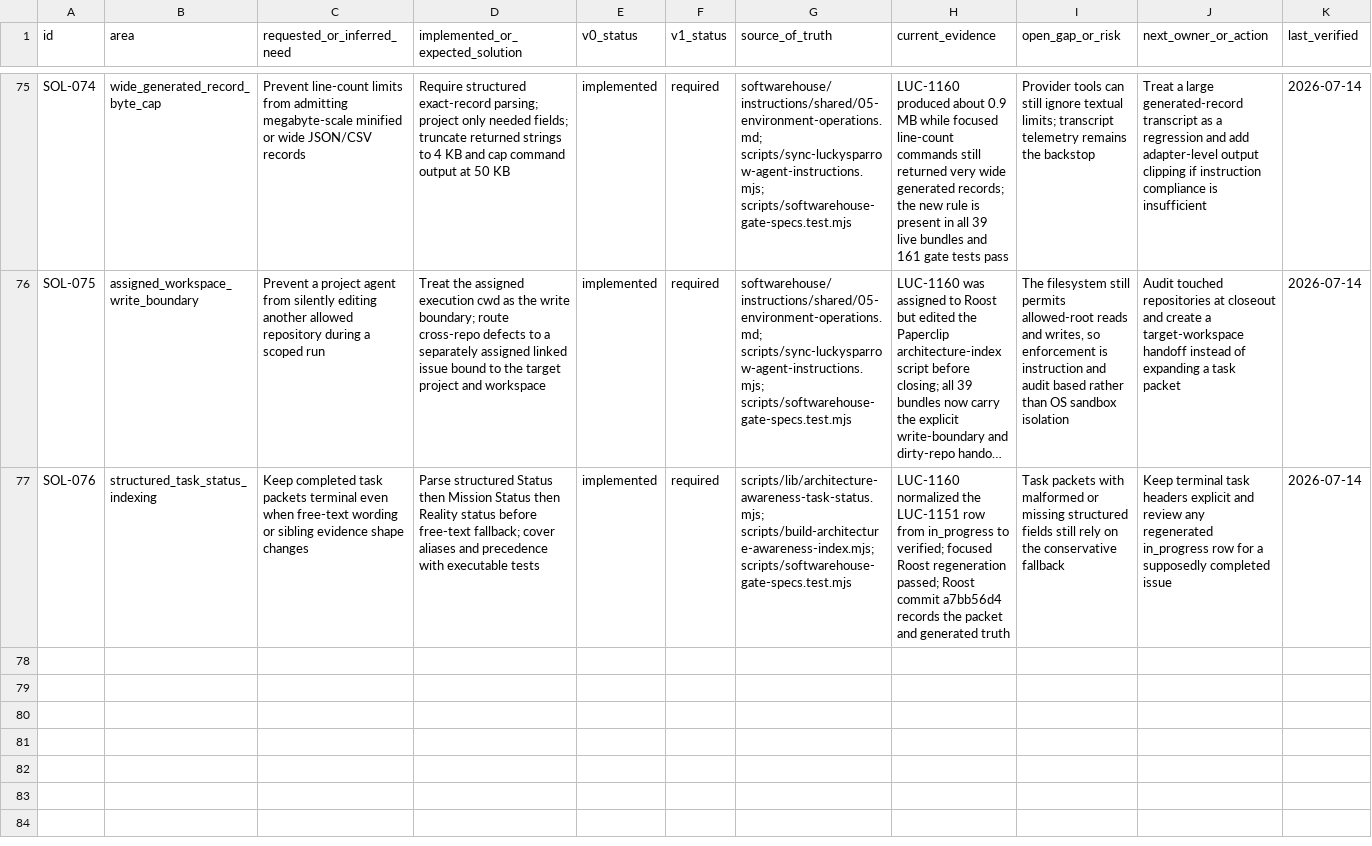
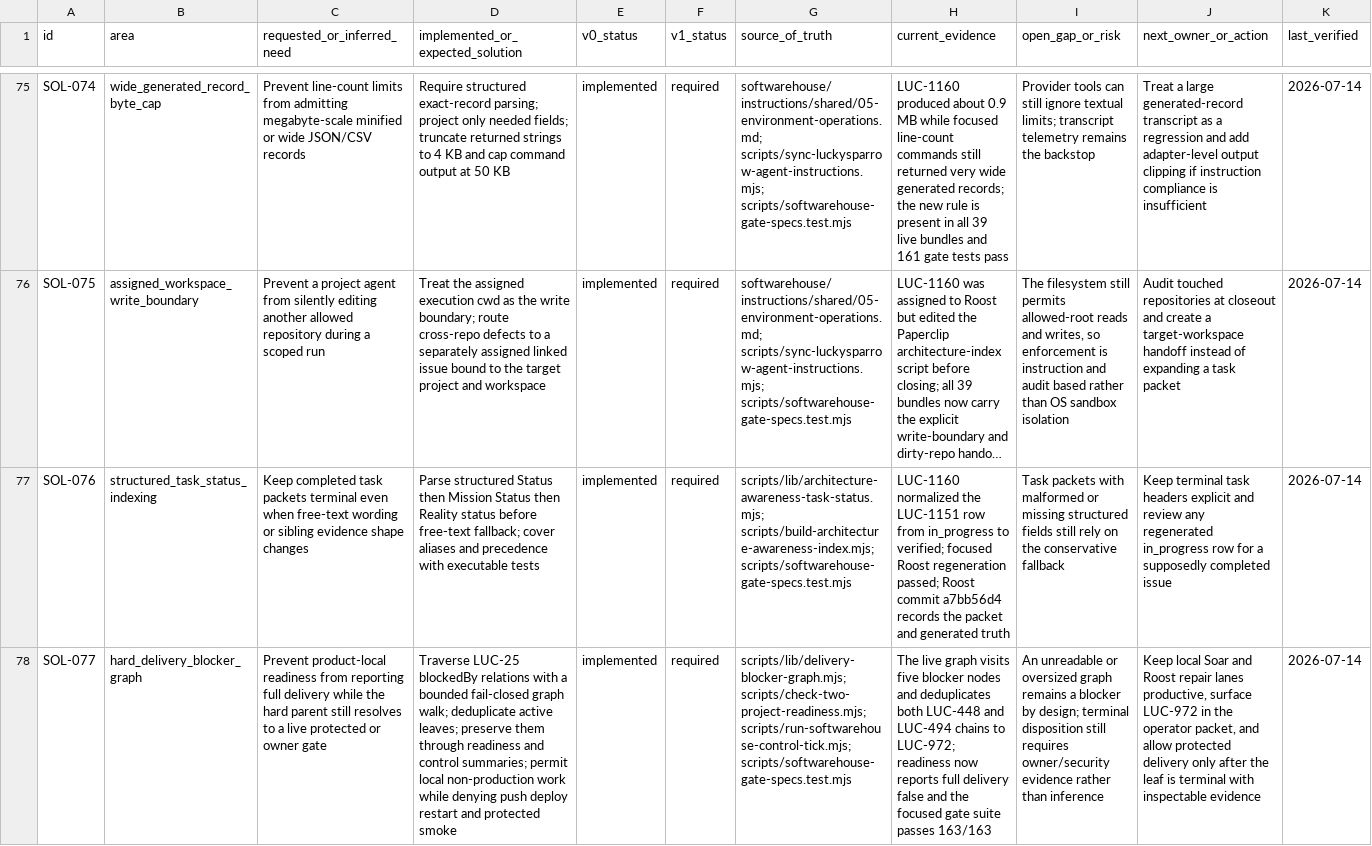
Before and after one commit to Wroblewski-Patryk/paperclip, a CSV file: docs/softwarehouse-v0-v1-solution-index.csv, drawn as a sheet; only a part is shown, gaps mark what is left out; long unchanged cells end in …; the diff names each change by its address in the sheet, - before the commit and + after, or states it on an @@ line.

Commit message:
fix: preserve hard delivery gates in readiness

```diff
--- a/docs/softwarehouse-v0-v1-solution-index.csv
+++ b/docs/softwarehouse-v0-v1-solution-index.csv
+row 78: SOL-077 | hard_delivery_blocker_graph | Prevent product-local readiness from reporting full delivery while the hard parent still resolves to a live protected or owner gate | Traverse LUC-25 blockedBy relations with a bounded fail-closed graph walk; deduplicate active leaves; preserve them through readiness and control summaries; permit local non-production work while denying push deploy restart and protected smoke | implemented | required | scripts/lib/delivery-blocker-graph.mjs; scripts/check-two-project-readiness.mjs; scripts/run-softwarehouse-control-tick.mjs; scripts/softwarehouse-gate-specs.test.mjs | The live graph visits five blocker nodes and deduplicates both LUC-448 and LUC-494 chains to LUC-972; readiness now reports full delivery false and the focused gate suite passes 163/163 | An unreadable or oversized graph remains a blocker by design; terminal disposition still requires owner/security evidence rather than inference | Keep local Soar and Roost repair lanes productive, surface LUC-972 in the operator packet, and allow protected delivery only after the leaf is terminal with inspectable evidence | 2026-07-14
```
Also changed, not shown: 6 other files.
